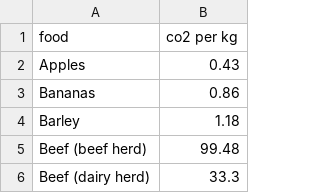
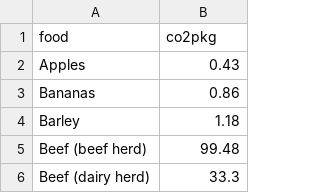
Before and after one commit to silverknet/ivis24-9-proj, a CSV file: visapp/data/co2-per-food-kg.csv, drawn as a sheet; only a part is shown.

Commit message:
Meat reduction now uses actual data

```diff
--- a/visapp/data/co2-per-food-kg.csv
+++ b/visapp/data/co2-per-food-kg.csv
@@ -1,2 +1,2 @@
-food,"co2 per kg"
+food,co2pkg
 Apples,0.43
```
Also changed, not shown: 1 other file.
